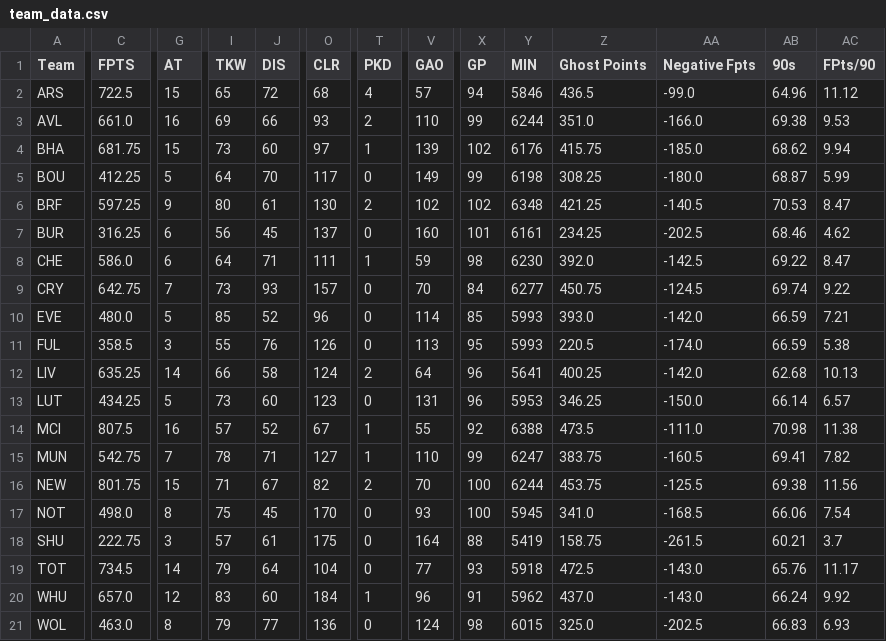
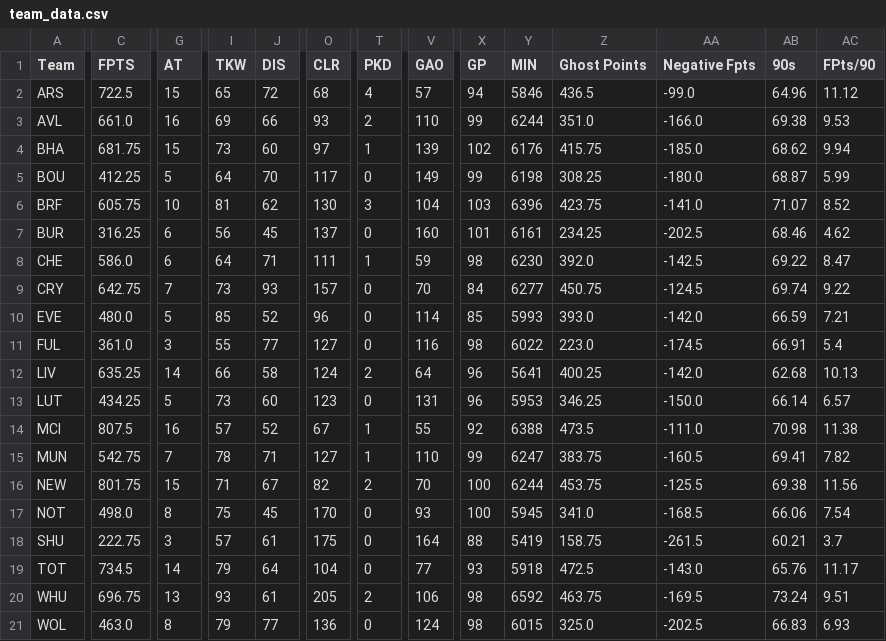
Before and after one commit to ds-oliver/st_fantrax_dashboard, a CSV file: data/display-data/team_data.csv, drawn as a sheet; only a part is shown, gaps mark what is left out; the diff covers the shown part only; the diff names each change by its address in the sheet, - before the commit and + after, or states it on an @@ line.

```diff
--- a/data/display-data/team_data.csv
+++ b/data/display-data/team_data.csv
-C6 (FPTS): 597.25
+C6 (FPTS): 605.75
-G6 (AT): 9
+G6 (AT): 10
-I6 (TKW): 80
+I6 (TKW): 81
-J6 (DIS): 61
+J6 (DIS): 62
-T6 (PKD): 2
+T6 (PKD): 3
-V6 (GAO): 102
+V6 (GAO): 104
-X6 (GP): 102
+X6 (GP): 103
-Y6 (MIN): 6348
+Y6 (MIN): 6396
-Z6 (Ghost Points): 421.25
+Z6 (Ghost Points): 423.75
-AA6 (Negative Fpts): -140.5
+AA6 (Negative Fpts): -141.0
-AB6 (90s): 70.53
+AB6 (90s): 71.07
-AC6 (FPts/90): 8.47
+AC6 (FPts/90): 8.52
-C11 (FPTS): 358.5
+C11 (FPTS): 361.0
-J11 (DIS): 76
+J11 (DIS): 77
-O11 (CLR): 126
+O11 (CLR): 127
-V11 (GAO): 113
+V11 (GAO): 116
-X11 (GP): 95
+X11 (GP): 98
-Y11 (MIN): 5993
+Y11 (MIN): 6022
-Z11 (Ghost Points): 220.5
+Z11 (Ghost Points): 223.0
-AA11 (Negative Fpts): -174.0
+AA11 (Negative Fpts): -174.5
-AB11 (90s): 66.59
+AB11 (90s): 66.91
-AC11 (FPts/90): 5.38
+AC11 (FPts/90): 5.4
-C20 (FPTS): 657.0
+C20 (FPTS): 696.75
-G20 (AT): 12
+G20 (AT): 13
-I20 (TKW): 83
+I20 (TKW): 93
-J20 (DIS): 60
+J20 (DIS): 61
-O20 (CLR): 184
+O20 (CLR): 205
-T20 (PKD): 1
+T20 (PKD): 2
-V20 (GAO): 96
+V20 (GAO): 106
-X20 (GP): 91
+X20 (GP): 98
-Y20 (MIN): 5962
+Y20 (MIN): 6592
-Z20 (Ghost Points): 437.0
+Z20 (Ghost Points): 463.75
-AA20 (Negative Fpts): -143.0
+AA20 (Negative Fpts): -169.5
-AB20 (90s): 66.24
+AB20 (90s): 73.24
-AC20 (FPts/90): 9.92
+AC20 (FPts/90): 9.51
```
Also changed, not shown: 11 edited cells elsewhere in this file, data/display-data/grouped_player_data.csv, data/display-data/recent_gw_data.csv, 12 other files.
